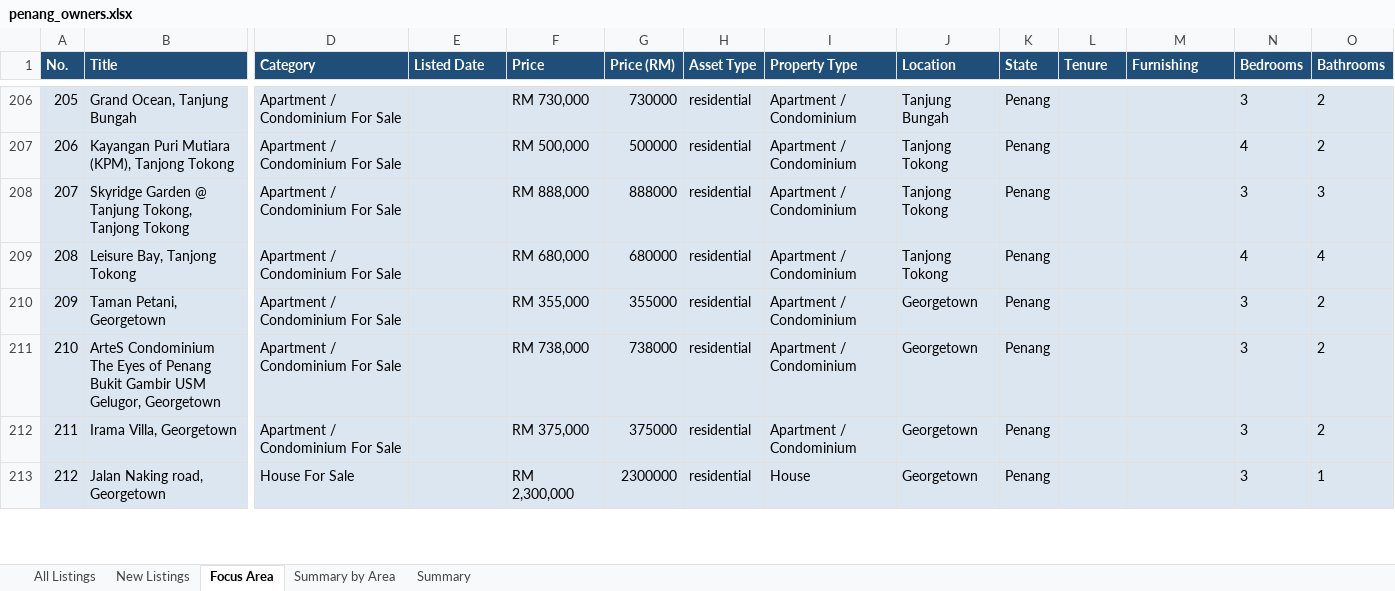
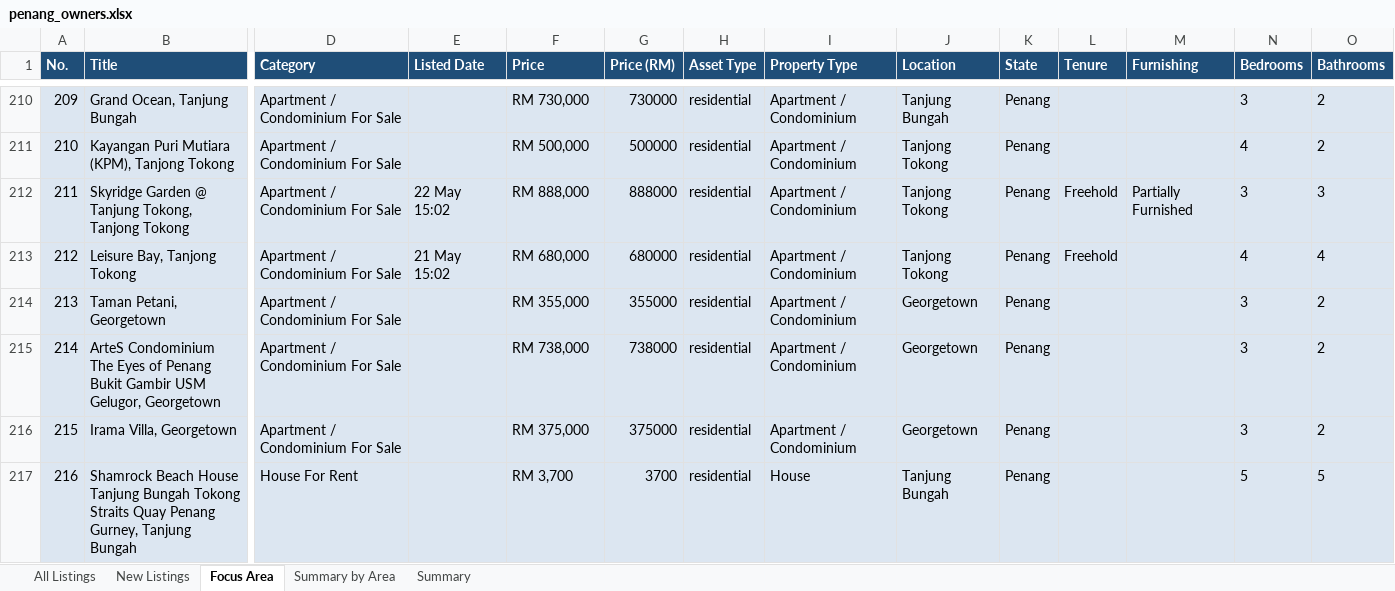
Before and after one commit to zac8632/zap8632, an Excel workbook: scripts/listings-pipeline/penang_owners.xlsx, sheet Focus Area, drawn as a sheet; only a part is shown, gaps mark what is left out; values as stored, in another font and other column widths than the file's, no borders; conditional formats not drawn; removed rows and columns are numbered as before the commit, all else as after; rows hold the shown columns only; the diff covers the shown part only; the diff names each change by its address in the sheet, - before the commit and + after, or states it on an @@ line.

```diff
--- a/scripts/listings-pipeline/penang_owners.xlsx (sheet Focus Area)
+++ b/scripts/listings-pipeline/penang_owners.xlsx (sheet Focus Area)
@@ column A (No.) renumbered from row 12 down @@
-E212 (Listed Date): (empty)
+E212 (Listed Date): 22 May 15:02
-L212:L213 (Tenure): (empty)
+L212:L213 (Tenure): Freehold
-M212 (Furnishing): (empty)
+M212 (Furnishing): Partially Furnished
-E213 (Listed Date): (empty)
+E213 (Listed Date): 21 May 15:02
-row 213: 212 | Jalan Naking road, Georgetown | House For Sale |  | RM 2,300,000 | 2300000 | residential | House | Georgetown | Penang |  |  | 3 | 1
+row 217: 216 | Shamrock Beach House Tanjung Bungah Tokong Straits Quay Penang Gurney, Tanjung Bungah | House For Rent |  | RM 3,700 | 3700 | residential | House | Tanjung Bungah | Penang |  |  | 5 | 5
```
Also changed, not shown: 4 added rows, 3 removed rows, 6 moved rows and 126 edited cells elsewhere in this sheet, sheet All Listings, sheet New Listings, sheet Summary by Area, sheet Summary, hidden cells, 1 other file.
